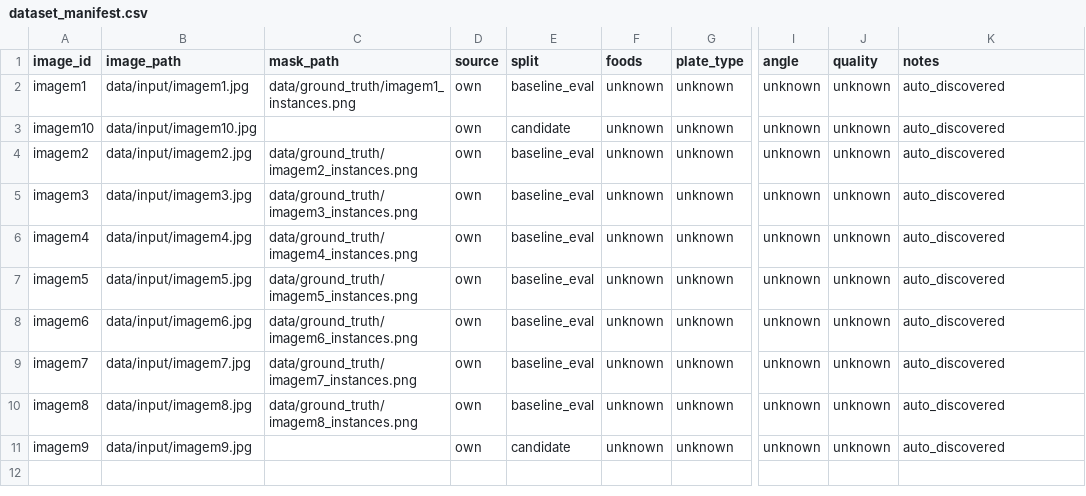
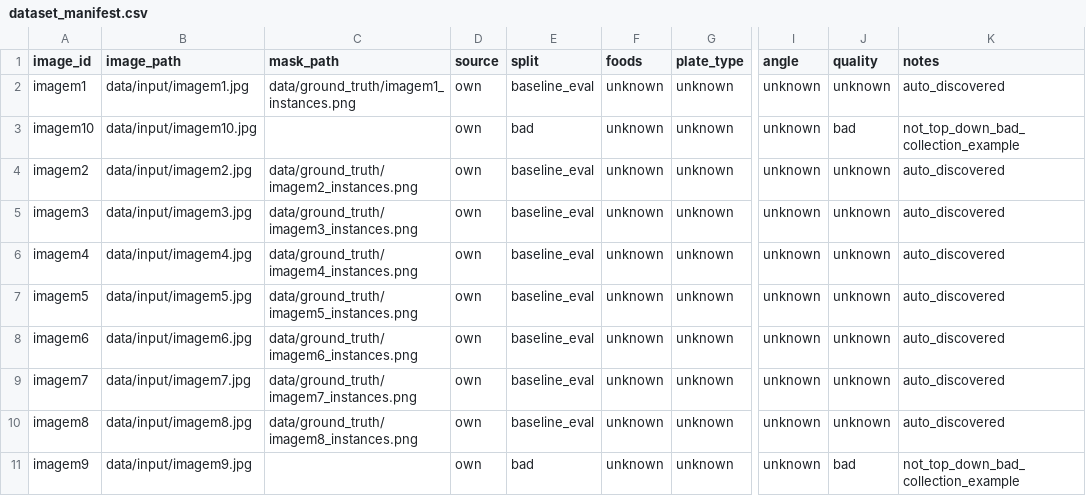
Before and after one commit to uerj-prato-do-dia/prato-do-dia-ml, a CSV file: data/dataset_manifest.csv, drawn as a sheet; only a part is shown, gaps mark what is left out; the diff names each change by its address in the sheet, - before the commit and + after, or states it on an @@ line.

Commit message:
chore: mark non-top-down images as bad dataset examples

```diff
--- a/data/dataset_manifest.csv
+++ b/data/dataset_manifest.csv
-E3 (split): candidate
+E3 (split): bad
-J3 (quality): unknown
+J3 (quality): bad
-K3 (notes): auto_discovered
+K3 (notes): not_top_down_bad_collection_example
-E11 (split): candidate
+E11 (split): bad
-J11 (quality): unknown
+J11 (quality): bad
-K11 (notes): auto_discovered
+K11 (notes): not_top_down_bad_collection_example
```
Also changed, not shown: 3 other files.
